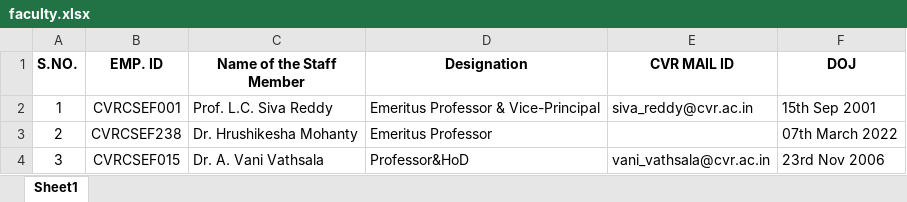
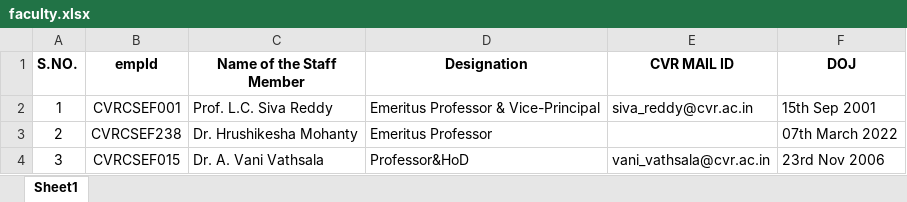
Before and after one commit to iamvsc04/CSE, an Excel workbook: public/Data/faculty.xlsx, sheet Sheet1, drawn as a sheet; only a part is shown; values as stored, in another font and other column widths than the file's, no borders; the diff names each change by its address in the sheet, - before the commit and + after, or states it on an @@ line.

Commit message:
updated teching in faculty

```diff
--- a/public/Data/faculty.xlsx (sheet Sheet1)
+++ b/public/Data/faculty.xlsx (sheet Sheet1)
-B1: EMP. ID
+B1: empId
```
Also changed, not shown: 2 other files.
